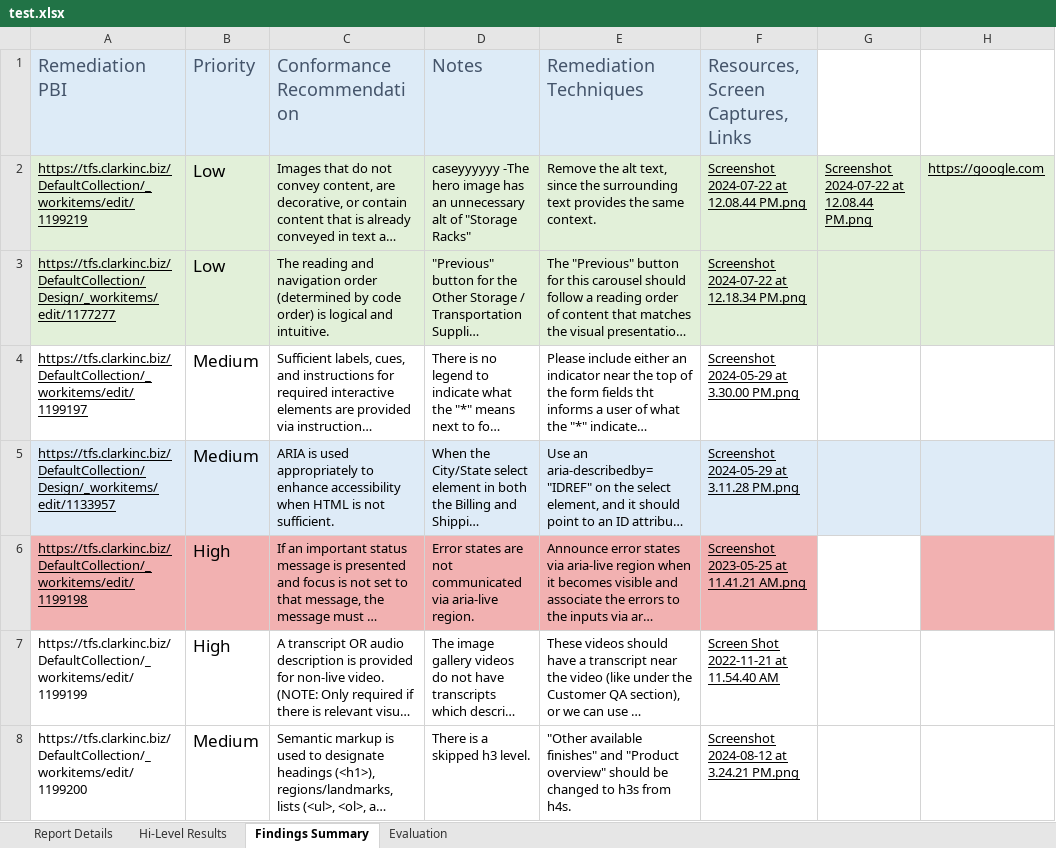
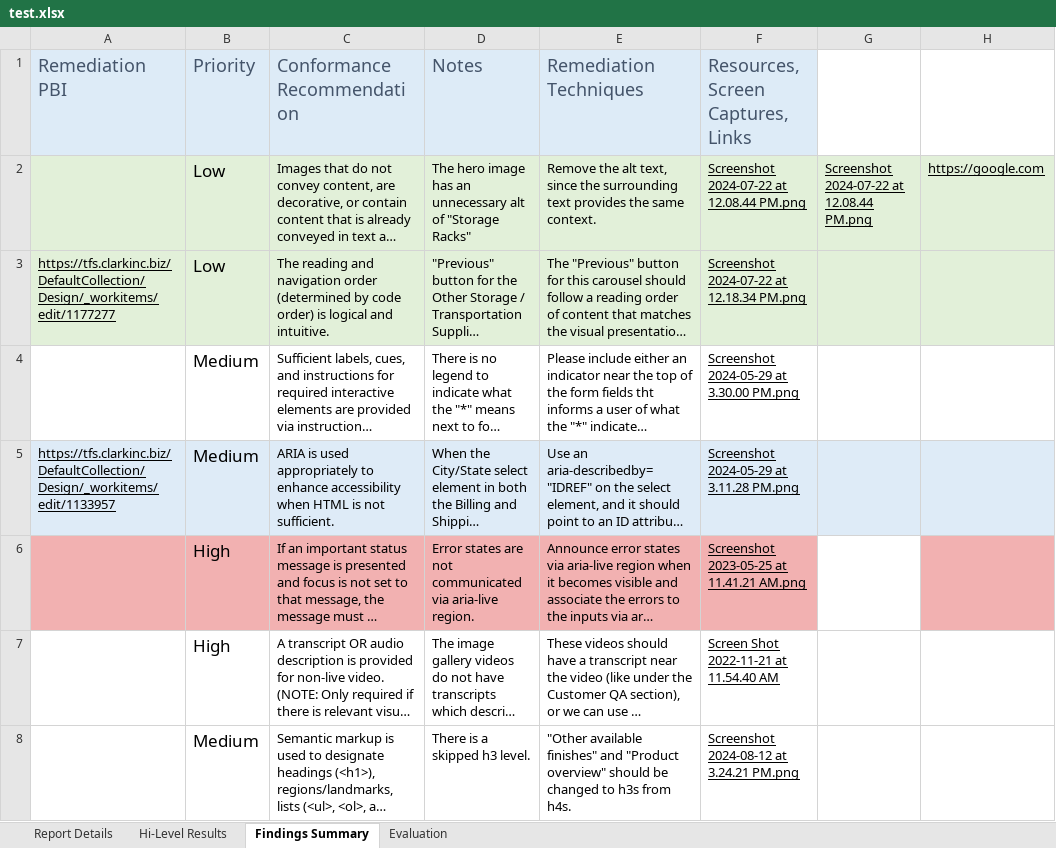
Before and after one commit to Watso196/generate-pbis, an Excel workbook: test.xlsx, sheet Findings Summary, drawn as a sheet; long unchanged cells end in …; values as stored, in another font and other column widths than the file's, no borders; the diff names each change by its address in the sheet, - before the commit and + after, or states it on an @@ line.

Commit message:
fix: removing generated PBI URLs from testing Excel file

```diff
--- a/test.xlsx (sheet Findings Summary)
+++ b/test.xlsx (sheet Findings Summary)
-A2 (Remediation PBI): https://tfs.clarkinc.biz/DefaultCollection/_workitems/edit/1199219
+A2 (Remediation PBI): (empty)
-D2 (Notes): caseyyyyyy -The hero image…
+D2 (Notes): The hero image…
-A4 (Remediation PBI): https://tfs.clarkinc.biz/DefaultCollection/_workitems/edit/1199197
+A4 (Remediation PBI): (empty)
-A6 (Remediation PBI): https://tfs.clarkinc.biz/DefaultCollection/_workitems/edit/1199198
+A6 (Remediation PBI): (empty)
-A7 (Remediation PBI): https://tfs.clarkinc.biz/DefaultCollection/_workitems/edit/1199199
+A7 (Remediation PBI): (empty)
-A8 (Remediation PBI): https://tfs.clarkinc.biz/DefaultCollection/_workitems/edit/1199200
+A8 (Remediation PBI): (empty)
```
